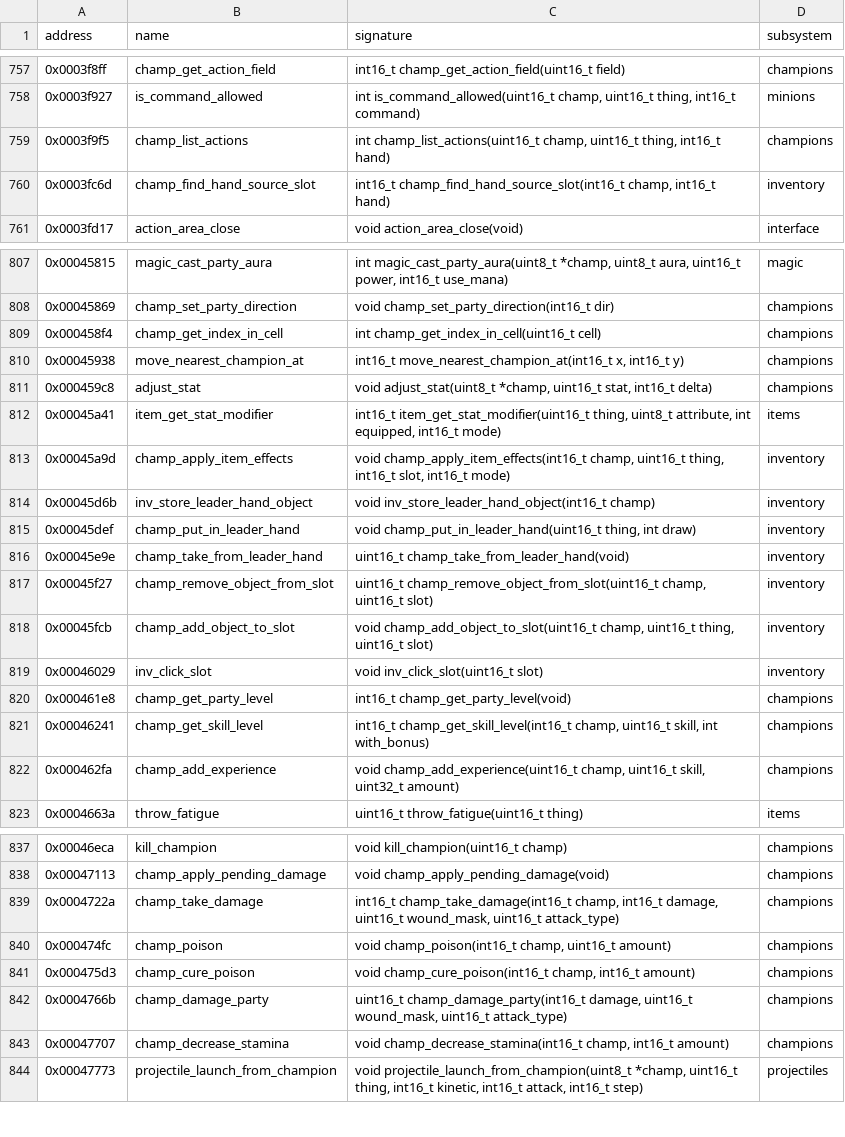
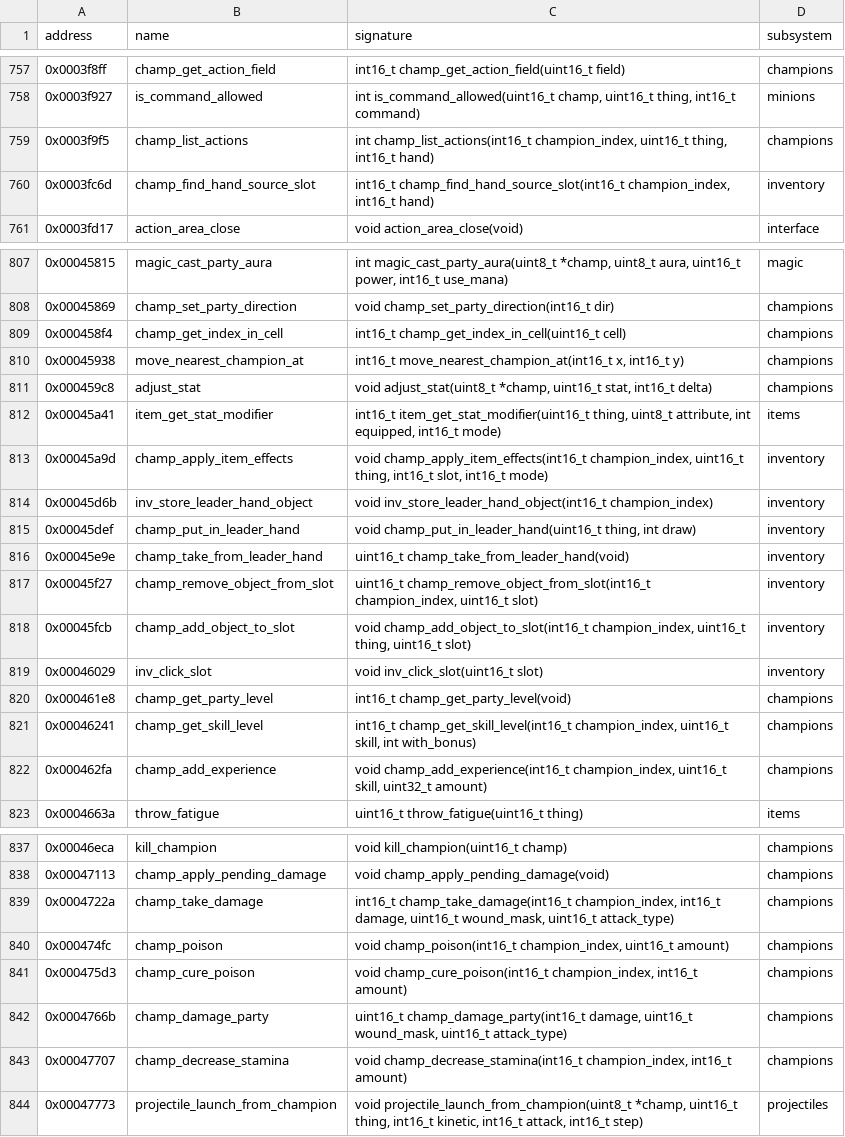
Before and after one commit to peterkmet/dm2mac, a CSV file: docs/reference/skull-symbols.csv, drawn as a sheet; only a part is shown, gaps mark what is left out; the diff covers the shown part only.

Commit message:
refactor: int16_t champion_index in the champion API

```diff
--- a/docs/reference/skull-symbols.csv
+++ b/docs/reference/skull-symbols.csv
@@ -758,4 +758,4 @@ address,name,signature,subsystem
 0x0003f927,is_command_allowed,"int is_command_allowed(uint16_t champ, uint16_t thing, int16_t command)",minions
-0x0003f9f5,champ_list_actions,"int champ_list_actions(uint16_t champ, uint16_t thing, int16_t hand)",champions
-0x0003fc6d,champ_find_hand_source_slot,"int16_t champ_find_hand_source_slot(int16_t champ, int16_t hand)",inventory
+0x0003f9f5,champ_list_actions,"int champ_list_actions(int16_t champion_index, uint16_t thing, int16_t hand)",champions
+0x0003fc6d,champ_find_hand_source_slot,"int16_t champ_find_hand_source_slot(int16_t champion_index, int16_t hand)",inventory
 0x0003fd17,action_area_close,void action_area_close(void),interface
@@ -808,3 +808,3 @@ address,name,signature,subsystem
 0x00045869,champ_set_party_direction,void champ_set_party_direction(int16_t dir),champions
-0x000458f4,champ_get_index_in_cell,int champ_get_index_in_cell(uint16_t cell),champions
+0x000458f4,champ_get_index_in_cell,int16_t champ_get_index_in_cell(uint16_t cell),champions
 0x00045938,move_nearest_champion_at,"int16_t move_nearest_champion_at(int16_t x, int16_t y)",champions
@@ -812,12 +812,12 @@ address,name,signature,subsystem
 0x00045a41,item_get_stat_modifier,"int16_t item_get_stat_modifier(uint16_t thing, uint8_t attribute, int equipped, int16_t mode)",items
-0x00045a9d,champ_apply_item_effects,"void champ_apply_item_effects(int16_t champ, uint16_t thing, int16_t slot, int16_t mode)",inventory
-0x00045d6b,inv_store_leader_hand_object,void inv_store_leader_hand_object(int16_t champ),inventory
+0x00045a9d,champ_apply_item_effects,"void champ_apply_item_effects(int16_t champion_index, uint16_t thing, int16_t slot, int16_t mode)",inventory
+0x00045d6b,inv_store_leader_hand_object,void inv_store_leader_hand_object(int16_t champion_index),inventory
 0x00045def,champ_put_in_leader_hand,"void champ_put_in_leader_hand(uint16_t thing, int draw)",inventory
 0x00045e9e,champ_take_from_leader_hand,uint16_t champ_take_from_leader_hand(void),inventory
-0x00045f27,champ_remove_object_from_slot,"uint16_t champ_remove_object_from_slot(uint16_t champ, uint16_t slot)",inventory
-0x00045fcb,champ_add_object_to_slot,"void champ_add_object_to_slot(uint16_t champ, uint16_t thing, uint16_t slot)",inventory
+0x00045f27,champ_remove_object_from_slot,"uint16_t champ_remove_object_from_slot(int16_t champion_index, uint16_t slot)",inventory
+0x00045fcb,champ_add_object_to_slot,"void champ_add_object_to_slot(int16_t champion_index, uint16_t thing, uint16_t slot)",inventory
 0x00046029,inv_click_slot,void inv_click_slot(uint16_t slot),inventory
 0x000461e8,champ_get_party_level,int16_t champ_get_party_level(void),champions
-0x00046241,champ_get_skill_level,"int16_t champ_get_skill_level(int16_t champ, uint16_t skill, int with_bonus)",champions
-0x000462fa,champ_add_experience,"void champ_add_experience(uint16_t champ, uint16_t skill, uint32_t amount)",champions
+0x00046241,champ_get_skill_level,"int16_t champ_get_skill_level(int16_t champion_index, uint16_t skill, int with_bonus)",champions
+0x000462fa,champ_add_experience,"void champ_add_experience(int16_t champion_index, uint16_t skill, uint32_t amount)",champions
 0x0004663a,throw_fatigue,uint16_t throw_fatigue(uint16_t thing),items
@@ -838,7 +838,7 @@ address,name,signature,subsystem
 0x00047113,champ_apply_pending_damage,void champ_apply_pending_damage(void),champions
-0x0004722a,champ_take_damage,"int16_t champ_take_damage(int16_t champ, int16_t damage, uint16_t wound_mask, uint16_t attack_type)",champions
-0x000474fc,champ_poison,"void champ_poison(int16_t champ, uint16_t amount)",champions
-0x000475d3,champ_cure_poison,"void champ_cure_poison(int16_t champ, int16_t amount)",champions
+0x0004722a,champ_take_damage,"int16_t champ_take_damage(int16_t champion_index, int16_t damage, uint16_t wound_mask, uint16_t attack_type)",champions
+0x000474fc,champ_poison,"void champ_poison(int16_t champion_index, uint16_t amount)",champions
+0x000475d3,champ_cure_poison,"void champ_cure_poison(int16_t champion_index, int16_t amount)",champions
 0x0004766b,champ_damage_party,"uint16_t champ_damage_party(int16_t damage, uint16_t wound_mask, uint16_t attack_type)",champions
-0x00047707,champ_decrease_stamina,"void champ_decrease_stamina(int16_t champ, int16_t amount)",champions
+0x00047707,champ_decrease_stamina,"void champ_decrease_stamina(int16_t champion_index, int16_t amount)",champions
 0x00047773,projectile_launch_from_champion,"void projectile_launch_from_champion(uint8_t *champ, uint16_t thing, int16_t kinetic, int16_t attack, int16_t step)",projectiles
```
Also changed, not shown: 13 edited cells elsewhere in this file, 10 other files.
